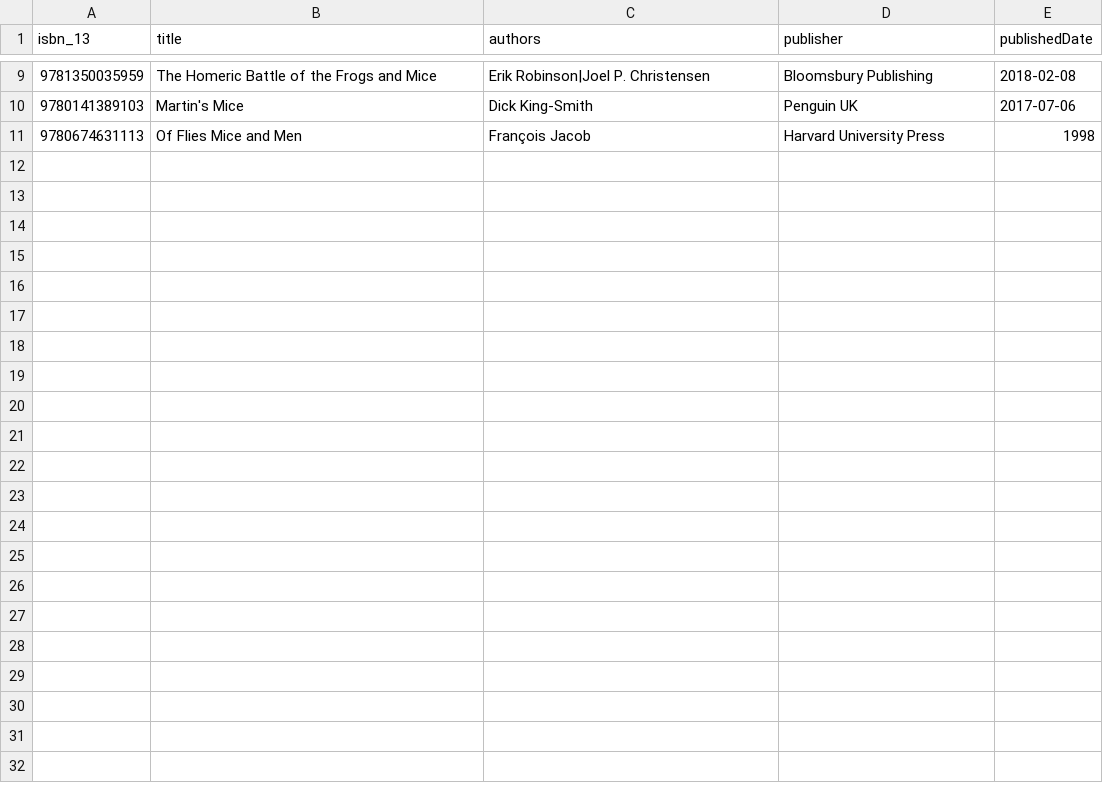
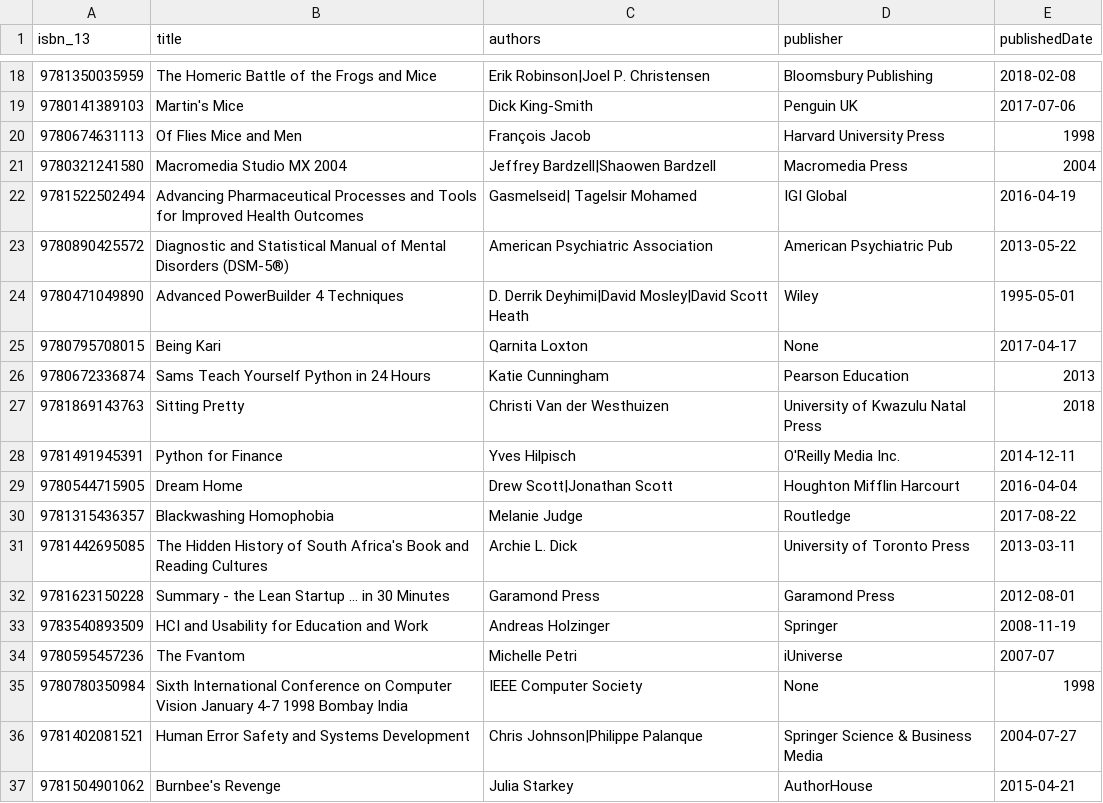
Before and after one commit to hajam09/booksystem, a CSV file: book_info.csv, drawn as a sheet; only a part is shown, gaps mark what is left out; the diff covers the shown part only; the diff names each change by its address in the sheet, - before the commit and + after, or states it on an @@ line.

```diff
--- a/book_info.csv
+++ b/book_info.csv
+row 21: 9780321241580 | Macromedia Studio MX 2004 | Jeffrey Bardzell|Shaowen Bardzell | Macromedia Press | 2004
+row 22: 9781522502494 | Advancing Pharmaceutical Processes and Tools for Improved Health Outcomes | Gasmelseid| Tagelsir Mohamed | IGI Global | 2016-04-19
+row 23: 9780890425572 | Diagnostic and Statistical Manual of Mental Disorders (DSM-5®) | American Psychiatric Association | American Psychiatric Pub | 2013-05-22
+row 24: 9780471049890 | Advanced PowerBuilder 4 Techniques | D. Derrik Deyhimi|David Mosley|David Scott Heath | Wiley | 1995-05-01
+row 25: 9780795708015 | Being Kari | Qarnita Loxton | None | 2017-04-17
+row 26: 9780672336874 | Sams Teach Yourself Python in 24 Hours | Katie Cunningham | Pearson Education | 2013
+row 27: 9781869143763 | Sitting Pretty | Christi Van der Westhuizen | University of Kwazulu Natal Press | 2018
+row 28: 9781491945391 | Python for Finance | Yves Hilpisch | O'Reilly Media Inc. | 2014-12-11
+row 29: 9780544715905 | Dream Home | Drew Scott|Jonathan Scott | Houghton Mifflin Harcourt | 2016-04-04
+row 30: 9781315436357 | Blackwashing Homophobia | Melanie Judge | Routledge | 2017-08-22
+row 31: 9781442695085 | The Hidden History of South Africa's Book and Reading Cultures | Archie L. Dick | University of Toronto Press | 2013-03-11
+row 32: 9781623150228 | Summary - the Lean Startup ... in 30 Minutes | Garamond Press | Garamond Press | 2012-08-01
+row 33: 9783540893509 | HCI and Usability for Education and Work | Andreas Holzinger | Springer | 2008-11-19
+row 34: 9780595457236 | The Fvantom | Michelle Petri | iUniverse | 2007-07
+row 35: 9780780350984 | Sixth International Conference on Computer Vision January 4-7 1998 Bombay India | IEEE Computer Society | None | 1998
+row 36: 9781402081521 | Human Error Safety and Systems Development | Chris Johnson|Philippe Palanque | Springer Science & Business Media | 2004-07-27
+row 37: 9781504901062 | Burnbee's Revenge | Julia Starkey | AuthorHouse | 2015-04-21
```
Also changed, not shown: 9 added rows elsewhere in this file, book_rating.csv, 4 other files.
